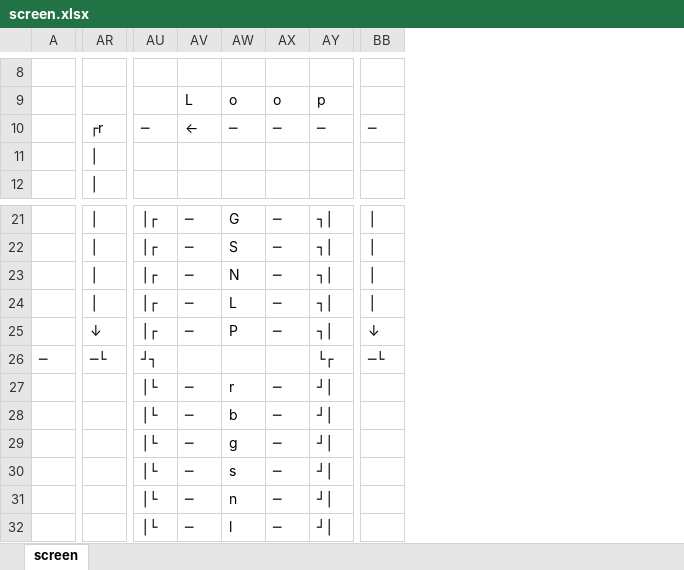
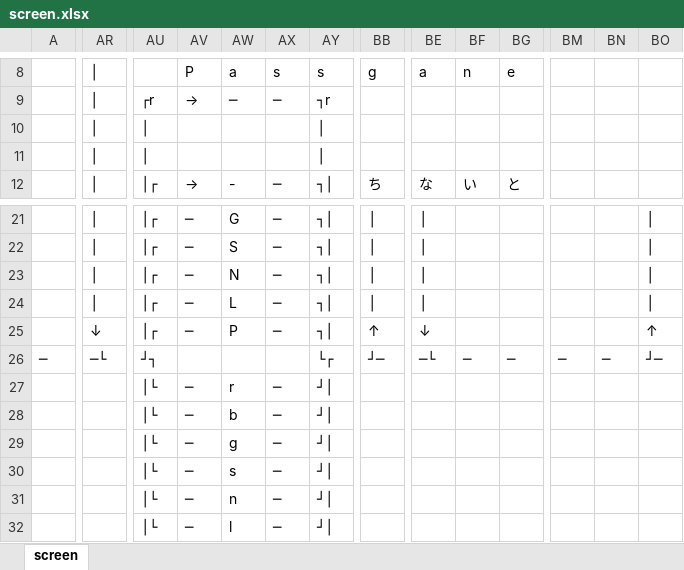
Before and after one commit to muzudho/practice-open-cv2, an Excel workbook: @input/i_step2/screen.xlsx, sheet screen, drawn as a sheet; only a part is shown, gaps mark what is left out; values as stored, in another font and other column widths than the file's, no borders; removed rows and columns are numbered as before the commit, all else as after; rows hold the shown columns only; the diff covers the shown part only; the diff names each change by its address in the sheet, - before the commit and + after, or states it on an @@ line.

Commit message:
data

```diff
--- a/@input/i_step2/screen.xlsx (sheet screen)
+++ b/@input/i_step2/screen.xlsx (sheet screen)
+column BE, row 8: a; row 12: な; rows 21-26: │ | │ | │ | │ | ↓ | ─└
+column BF, row 8: n; row 12: い; row 26: ─
+column BG, row 8: e; row 12: と; row 26: ─
+column BM, row 26: ─
+column BN, row 26: ─
+column BO, rows 21-26: │ | │ | │ | │ | ↑ | ┘─
-AR8:AR9: (empty)
+AR8:AR9: │
-AV8: (empty)
+AV8: P
-AW8: (empty)
+AW8: a
-AX8: (empty)
+AX8: s
-AY8: (empty)
+AY8: s
-BB8: (empty)
+BB8: g
-AU9: (empty)
+AU9: ┌r
-AV9: L
+AV9: →
-AW9: o
+AW9: ─
-AX9: o
+AX9: ─
-AY9: p
+AY9: ┐r
-row 10:  | ┌r | ─ | ← | ─ | ─ | ─ | ─
+row 10:  | │ | │ |  |  |  | │
-AU11: (empty)
+AU11: │
-AY11: (empty)
+AY11: │
-AU12: (empty)
+AU12: │┌
-AV12: (empty)
+AV12: →
-AW12: (empty)
+AW12: -
-AX12: (empty)
+AX12: ─
-AY12: (empty)
+AY12: ┐│
-BB12: (empty)
+BB12: ち
-BB25: ↓
+BB25: ↑
-BB26: ─└
+BB26: ┘─
```
Also changed, not shown: 105 edited cells elsewhere in this sheet, 1 other file.
